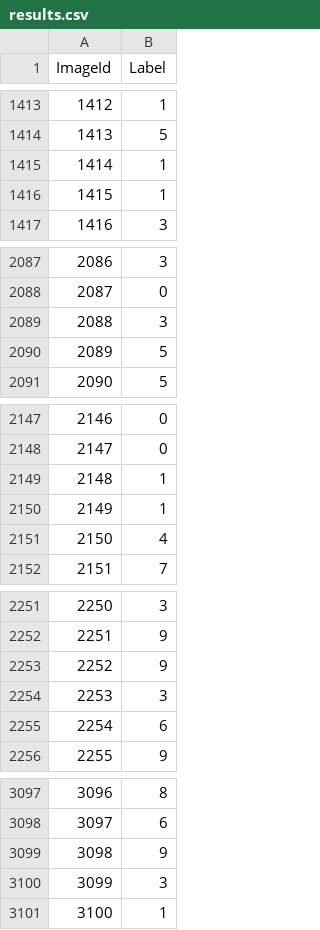
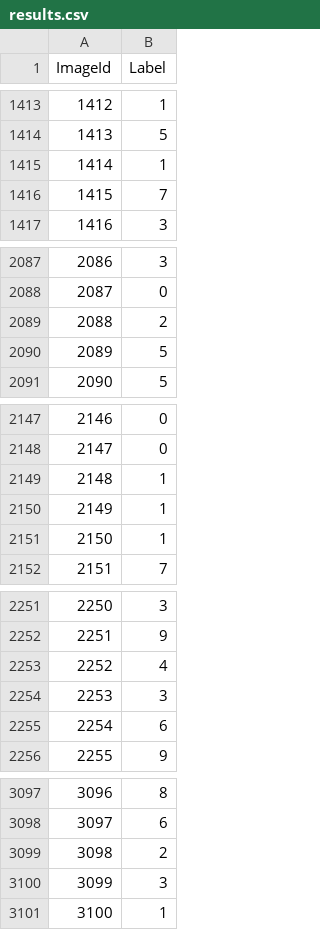
Before and after one commit to MathewTWilliams/Data_Mining_II_Projects, a CSV file: Homework_2/results.csv, drawn as a sheet; only a part is shown, gaps mark what is left out; the diff covers the shown part only.

```diff
--- a/Homework_2/results.csv
+++ b/Homework_2/results.csv
@@ -1415,3 +1415,3 @@ ImageId,Label
 1414,1
-1415,1
+1415,7
 1416,3
@@ -2088,3 +2088,3 @@ ImageId,Label
 2087,0
-2088,3
+2088,2
 2089,5
@@ -2150,3 +2150,3 @@ ImageId,Label
 2149,1
-2150,4
+2150,1
 2151,7
@@ -2252,3 +2252,3 @@ ImageId,Label
 2251,9
-2252,9
+2252,4
 2253,3
@@ -3098,3 +3098,3 @@ ImageId,Label
 3097,6
-3098,9
+3098,2
 3099,3
```
Also changed, not shown: 133 edited cells elsewhere in this file, 3 other files.
